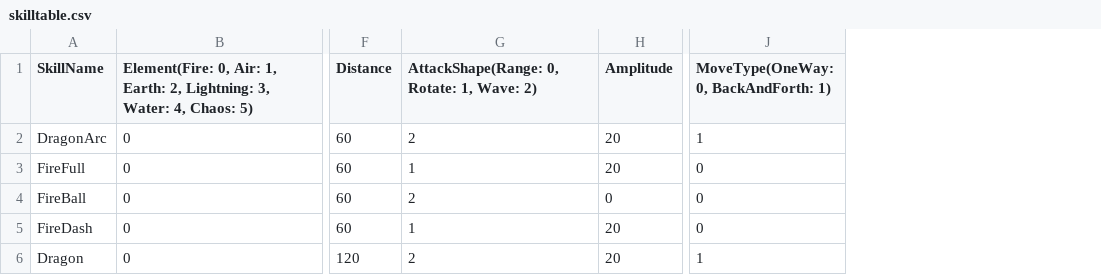
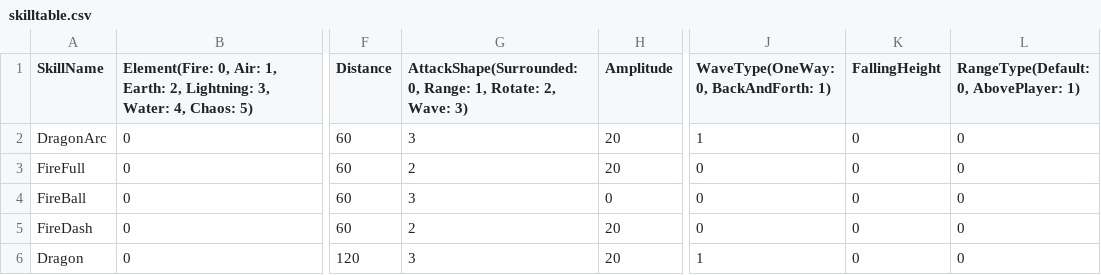
Before and after one commit to MinWooPark98/SFML_TeamProject, a CSV file: WizardOfLegend/WizardOfLegend-bin/tables/skilltable.csv, drawn as a sheet; only a part is shown, gaps mark what is left out; the diff names each change by its address in the sheet, - before the commit and + after, or states it on an @@ line.

Commit message:
range skill 범위 낙하 공격 설정

```diff
--- a/WizardOfLegend/WizardOfLegend-bin/tables/skilltable.csv
+++ b/WizardOfLegend/WizardOfLegend-bin/tables/skilltable.csv
+column K (FallingHeight), rows 2-6: all 0
+column L, rows 1-6: RangeType(Default: 0, AbovePlayer: 1) | 0 | 0 | 0 | 0 | 0
-G1: AttackShape(Range: 0, Rotate: 1, Wave: 2)
+G1: AttackShape(Surrounded: 0, Range: 1, Rotate: 2, Wave: 3)
-J1: MoveType(OneWay: 0, BackAndForth: 1)
+J1: WaveType(OneWay: 0, BackAndForth: 1)
-G2: 2
+G2: 3
-G3: 1
+G3: 2
-G4: 2
+G4: 3
-G5: 1
+G5: 2
-G6: 2
+G6: 3
```
Also changed, not shown: 9 other files.
